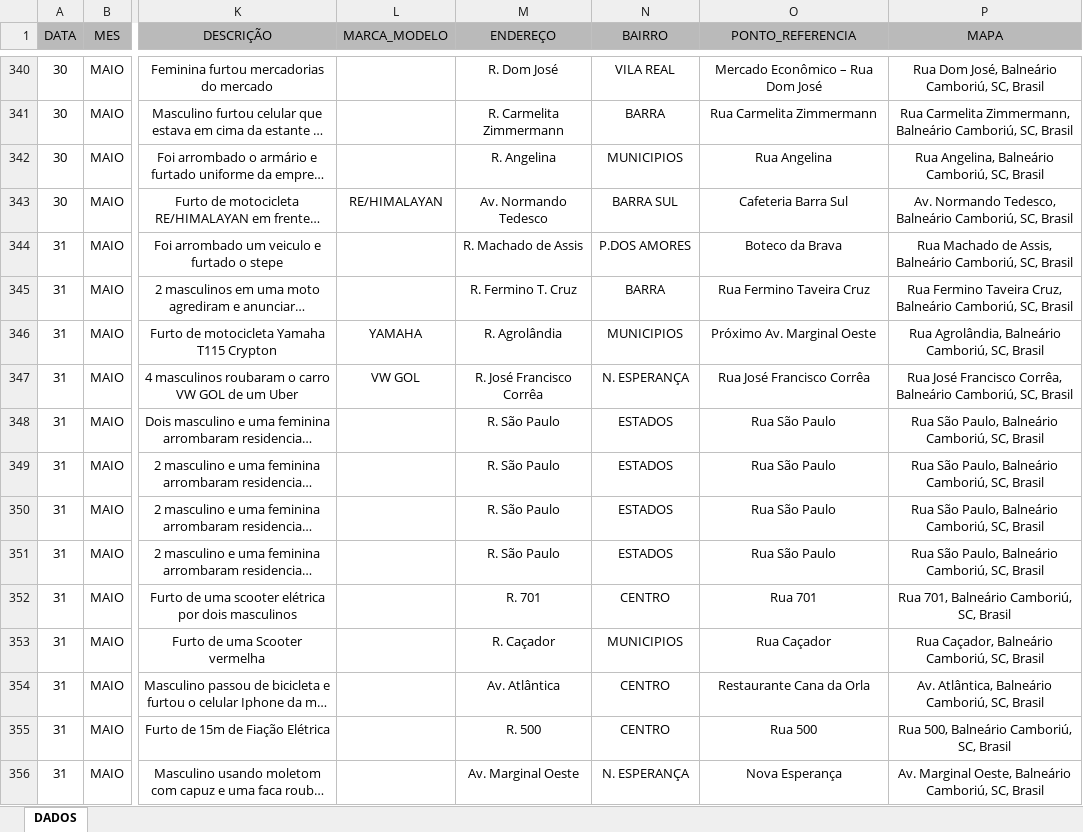
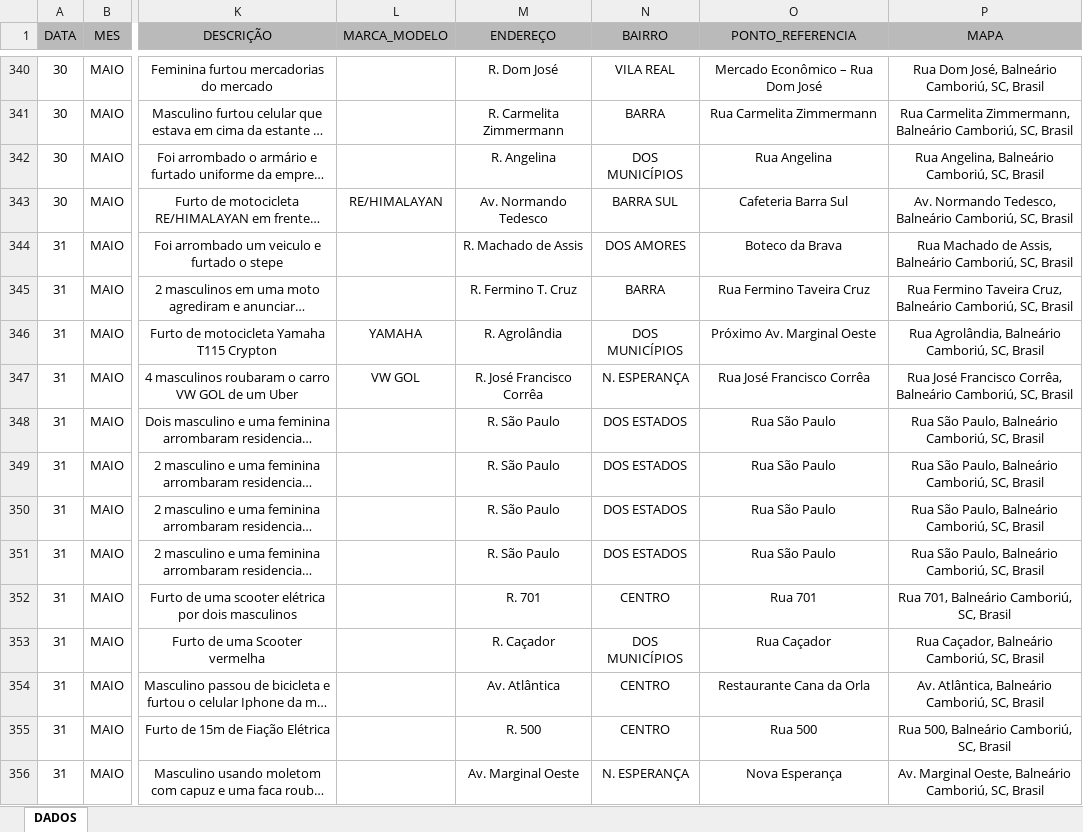
Before and after one commit to ronaldorocco/dashboard, an Excel workbook: secretario.xlsx, sheet DADOS, drawn as a sheet; only a part is shown, gaps mark what is left out; long unchanged cells end in …; values as stored, in another font and other column widths than the file's, no borders; charts and pictures not drawn; the diff covers the shown part only; the diff names each change by its address in the sheet, - before the commit and + after, or states it on an @@ line.

```diff
--- a/secretario.xlsx (sheet DADOS)
+++ b/secretario.xlsx (sheet DADOS)
-N342 (BAIRRO): MUNICIPIOS
+N342 (BAIRRO): DOS MUNICÍPIOS
-N344 (BAIRRO): P.DOS AMORES
+N344 (BAIRRO): DOS AMORES
-N346 (BAIRRO): MUNICIPIOS
+N346 (BAIRRO): DOS MUNICÍPIOS
-N348:N351 (BAIRRO): ESTADOS
+N348:N351 (BAIRRO): DOS ESTADOS
-N353 (BAIRRO): MUNICIPIOS
+N353 (BAIRRO): DOS MUNICÍPIOS
```
Also changed, not shown: 123 edited cells elsewhere in this sheet, 2 other files.
